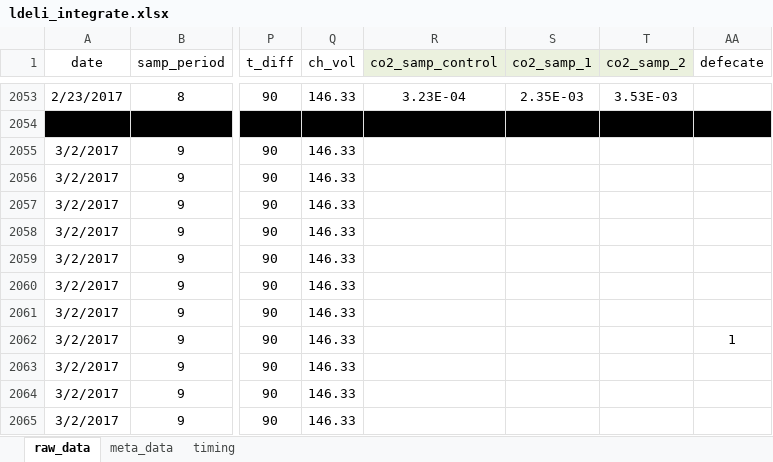
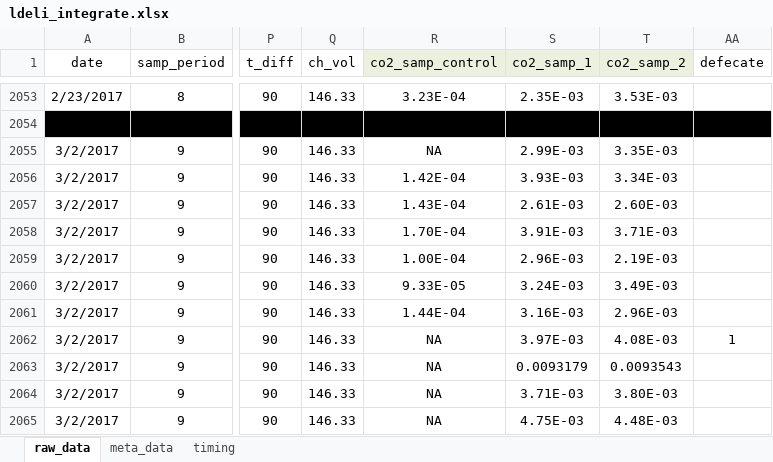
Before and after one commit to daniel1noble/smrrxn, an Excel workbook: data/ldeli_integrate.xlsx, sheet raw_data, drawn as a sheet; only a part is shown, gaps mark what is left out; values as stored, in another font and other column widths than the file's, no borders; conditional formats not drawn; the diff covers the shown part only; the diff names each change by its address in the sheet, - before the commit and + after, or states it on an @@ line.

Commit message:
CO2 integration for 2/3/17 - 4/3/17

```diff
--- a/data/ldeli_integrate.xlsx (sheet raw_data)
+++ b/data/ldeli_integrate.xlsx (sheet raw_data)
-R2055 (co2_samp_control): (empty)
+R2055 (co2_samp_control): NA
-S2055 (co2_samp_1): (empty)
+S2055 (co2_samp_1): 2.99E-03
-T2055 (co2_samp_2): (empty)
+T2055 (co2_samp_2): 3.35E-03
-R2056 (co2_samp_control): (empty)
+R2056 (co2_samp_control): 1.42E-04
-S2056 (co2_samp_1): (empty)
+S2056 (co2_samp_1): 3.93E-03
-T2056 (co2_samp_2): (empty)
+T2056 (co2_samp_2): 3.34E-03
-R2057 (co2_samp_control): (empty)
+R2057 (co2_samp_control): 1.43E-04
-S2057 (co2_samp_1): (empty)
+S2057 (co2_samp_1): 2.61E-03
-T2057 (co2_samp_2): (empty)
+T2057 (co2_samp_2): 2.60E-03
-R2058 (co2_samp_control): (empty)
+R2058 (co2_samp_control): 1.70E-04
-S2058 (co2_samp_1): (empty)
+S2058 (co2_samp_1): 3.91E-03
-T2058 (co2_samp_2): (empty)
+T2058 (co2_samp_2): 3.71E-03
-R2059 (co2_samp_control): (empty)
+R2059 (co2_samp_control): 1.00E-04
-S2059 (co2_samp_1): (empty)
+S2059 (co2_samp_1): 2.96E-03
-T2059 (co2_samp_2): (empty)
+T2059 (co2_samp_2): 2.19E-03
-R2060 (co2_samp_control): (empty)
+R2060 (co2_samp_control): 9.33E-05
-S2060 (co2_samp_1): (empty)
+S2060 (co2_samp_1): 3.24E-03
-T2060 (co2_samp_2): (empty)
+T2060 (co2_samp_2): 3.49E-03
-R2061 (co2_samp_control): (empty)
+R2061 (co2_samp_control): 1.44E-04
-S2061 (co2_samp_1): (empty)
+S2061 (co2_samp_1): 3.16E-03
-T2061 (co2_samp_2): (empty)
+T2061 (co2_samp_2): 2.96E-03
-R2062:R2065 (co2_samp_control): (empty)
+R2062:R2065 (co2_samp_control): NA
-S2062 (co2_samp_1): (empty)
+S2062 (co2_samp_1): 3.97E-03
-T2062 (co2_samp_2): (empty)
+T2062 (co2_samp_2): 4.08E-03
-S2063 (co2_samp_1): (empty)
+S2063 (co2_samp_1): 0.0093179
-T2063 (co2_samp_2): (empty)
+T2063 (co2_samp_2): 0.0093543
-S2064 (co2_samp_1): (empty)
+S2064 (co2_samp_1): 3.71E-03
-T2064 (co2_samp_2): (empty)
+T2064 (co2_samp_2): 3.80E-03
-S2065 (co2_samp_1): (empty)
+S2065 (co2_samp_1): 4.75E-03
-T2065 (co2_samp_2): (empty)
+T2065 (co2_samp_2): 4.48E-03
```
Also changed, not shown: 271 edited cells elsewhere in this sheet.
